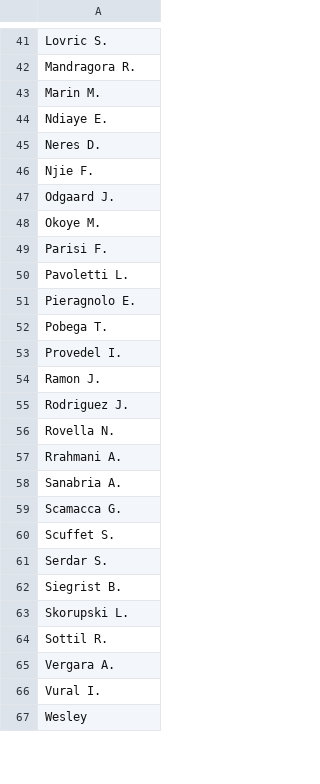
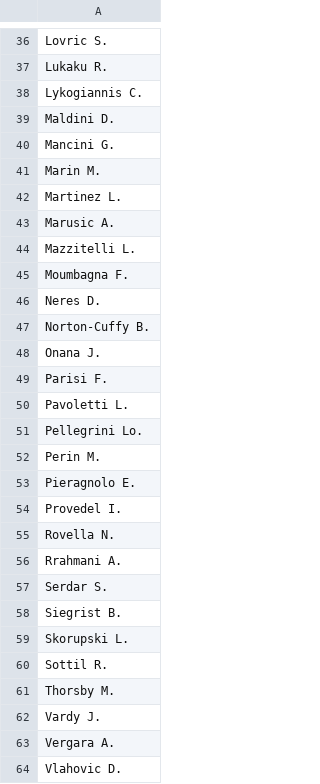
Before and after one commit to malo93777/fantamodel, a CSV file: dataset/infortunati.csv, drawn as a sheet; only a part is shown, gaps mark what is left out; the shorter side is filled out with more unchanged rows; removed rows and columns are numbered as before the commit, all else as after; the diff covers the shown part only; the diff names each change by its address in the sheet, - before the commit and + after, or states it on an @@ line.

```diff
--- a/dataset/infortunati.csv
+++ b/dataset/infortunati.csv
-A37: Mandragora R.
+A37: Lukaku R.
+row 38: Lykogiannis C.
+row 39: Maldini D.
+row 40: Mancini G.
-A42: Ndiaye E.
+A42: Martinez L.
+row 43: Marusic A.
+row 44: Mazzitelli L.
+row 45: Moumbagna F.
-A47: Njie F.
+A47: Norton-Cuffy B.
-A48: Odgaard J.
+A48: Onana J.
-row 48: Okoye M.
+row 51: Pellegrini Lo.
+row 52: Perin M.
-row 52: Pobega T.
-row 54: Ramon J.
-row 55: Rodriguez J.
-row 58: Sanabria A.
-row 59: Scamacca G.
-row 60: Scuffet S.
+row 61: Thorsby M.
+row 62: Vardy J.
-A64: Vural I.
+A64: Vlahovic D.
```
Also changed, not shown: 4 added rows, 9 removed rows and 7 edited cells elsewhere in this file, dataset/next_games.csv, dataset/players_all_seasons.csv, 10 other files.
